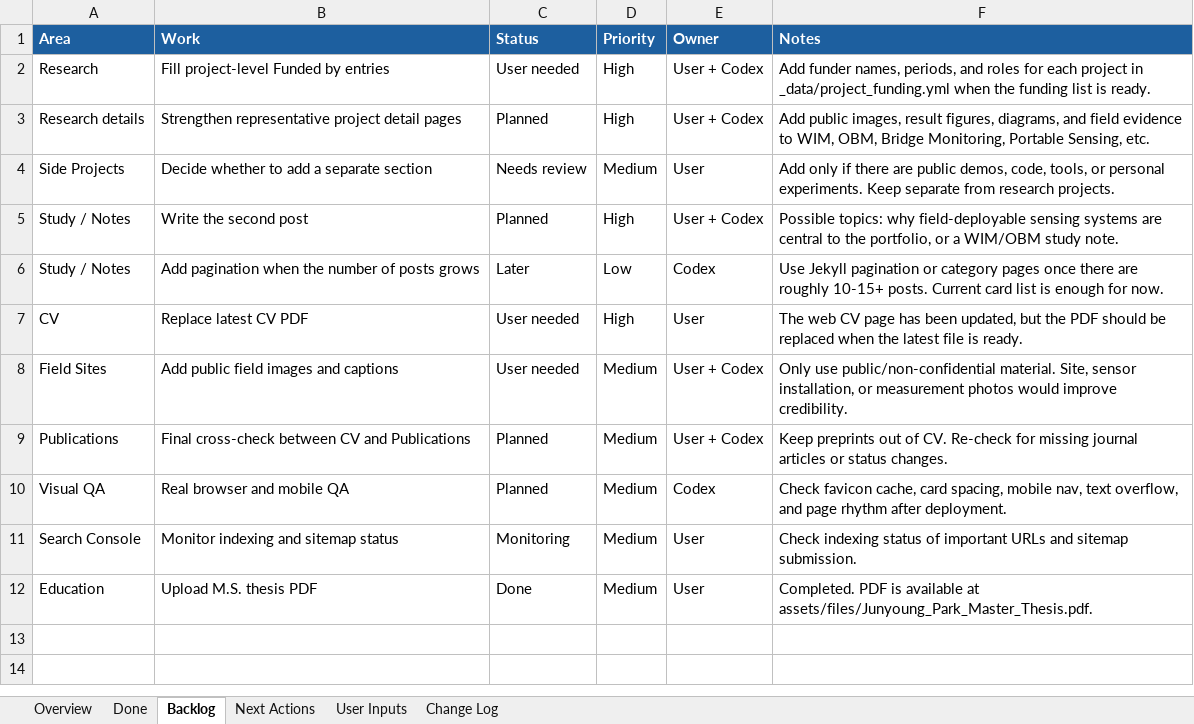
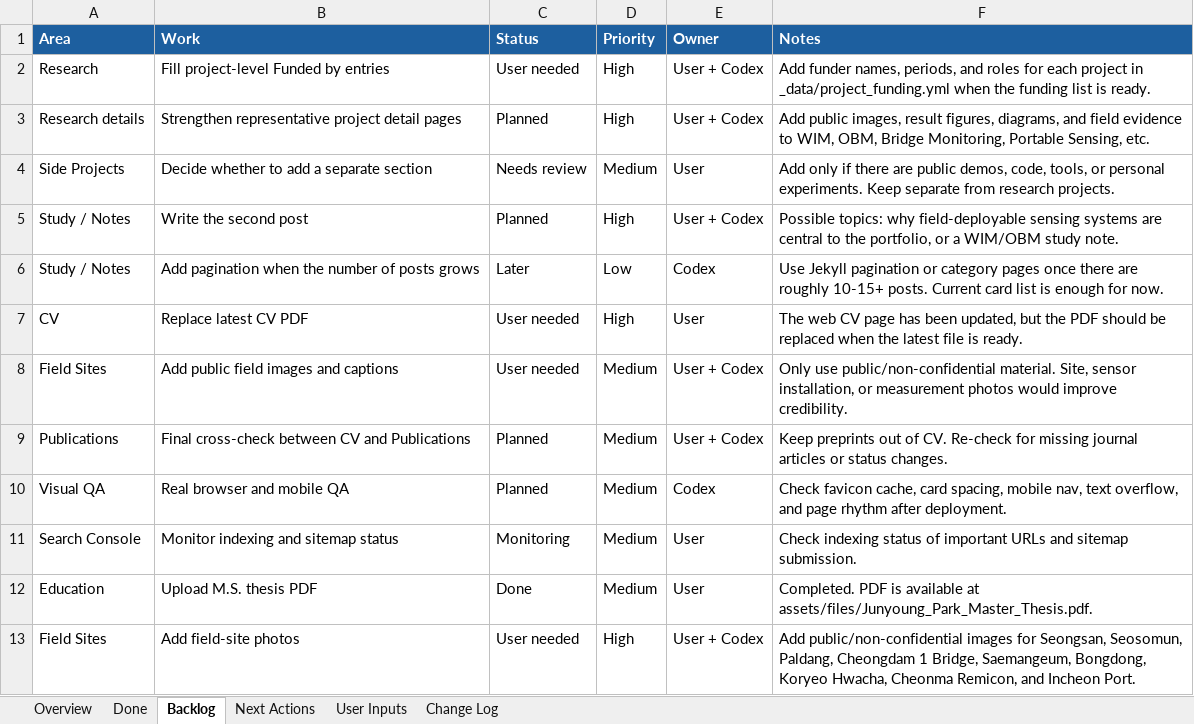
Before and after one commit to pjy5451/pjy5451.github.io, an Excel workbook: website_checklist.xlsx, sheet Backlog, drawn as a sheet; values as stored, in another font and other column widths than the file's, no borders; the diff names each change by its address in the sheet, - before the commit and + after, or states it on an @@ line.

Commit message:
Add concrete field site locations

```diff
--- a/website_checklist.xlsx (sheet Backlog)
+++ b/website_checklist.xlsx (sheet Backlog)
+row 13: Field Sites | Add field-site photos | User needed | High | User + Codex | Add public/non-confidential images for Seongsan, Seosomun, Paldang, Cheongdam 1 Bridge, Saemangeum, Bongdong, Koryeo Hwacha, Cheonma Remicon, and Incheon Port.
```
Also changed, not shown: sheet Done, sheet Change Log, sheet Overview, 8 other files.
